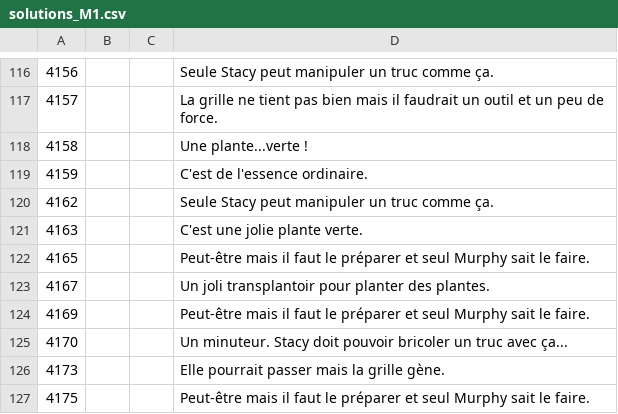
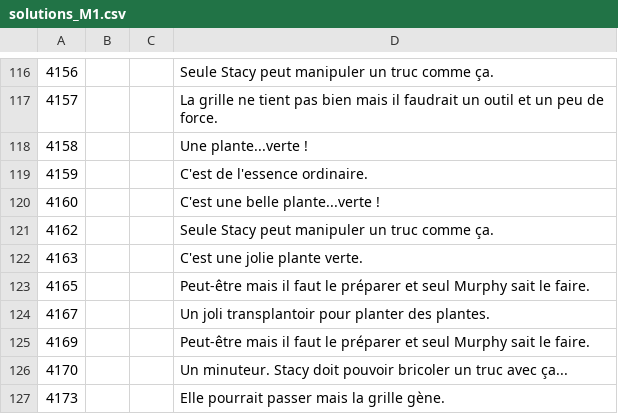
Before and after one commit to escapologists/app, a CSV file: solutions_M1.csv, drawn as a sheet; only a part is shown, gaps mark what is left out; the shorter side is filled out with more unchanged rows; the diff names each change by its address in the sheet, - before the commit and + after, or states it on an @@ line.

Commit message:
Update solutions_M1.csv

```diff
--- a/solutions_M1.csv
+++ b/solutions_M1.csv
+row 120: 4160 |  |  | C'est une belle plante...verte !
```
